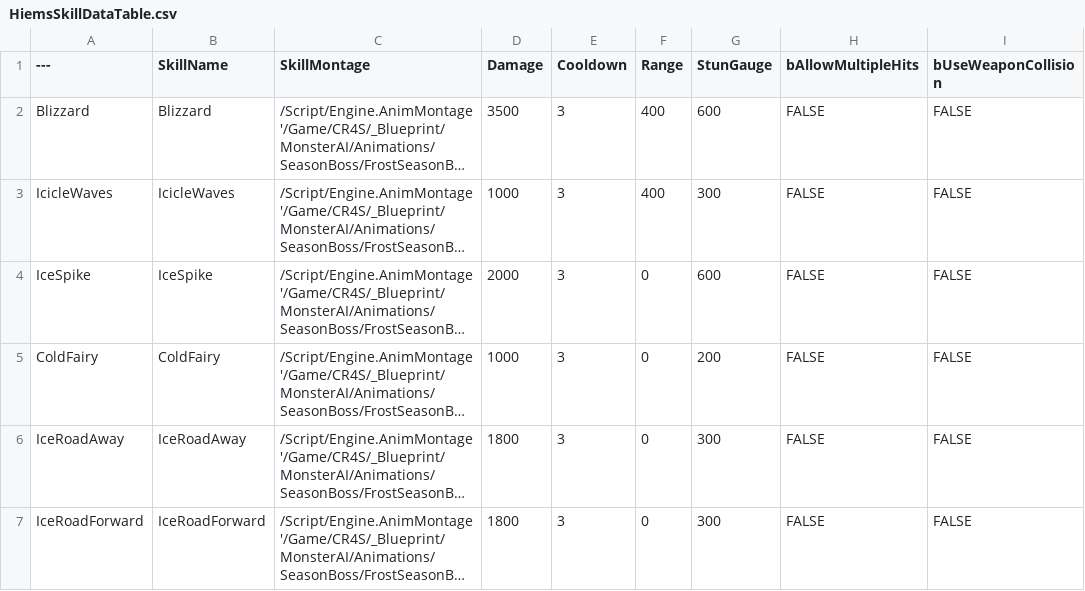
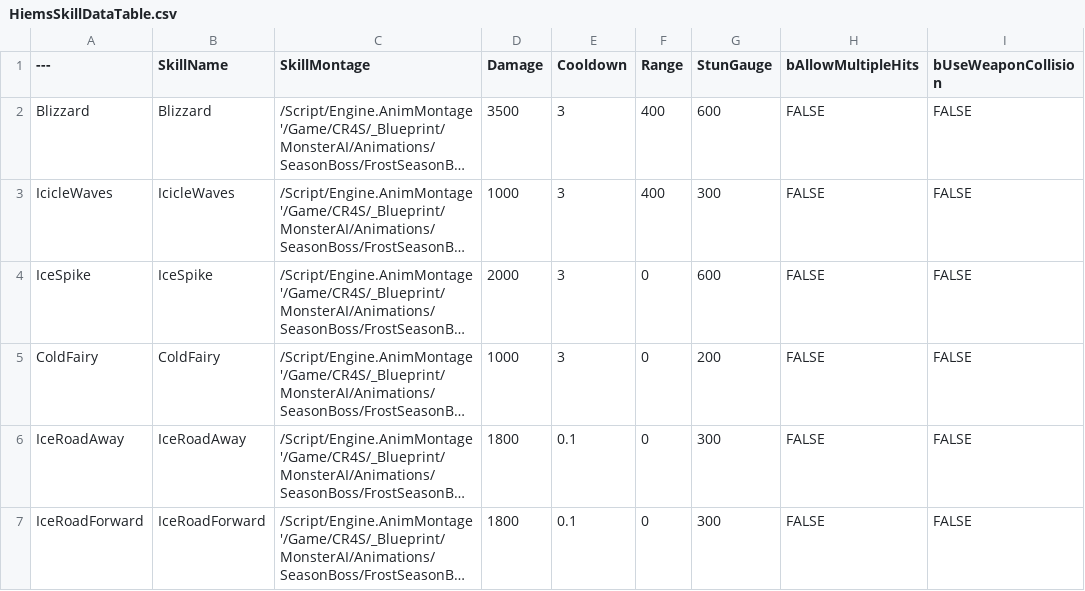
Before and after one commit to choidahey/UE5_CoreReboot, a CSV file: Content/CR4S/_Data/Monster/HiemsSkillDataTable.csv, drawn as a sheet; only a part is shown; long unchanged cells end in …; the diff names each change by its address in the sheet, - before the commit and + after, or states it on an @@ line.

```diff
--- a/Content/CR4S/_Data/Monster/HiemsSkillDataTable.csv
+++ b/Content/CR4S/_Data/Monster/HiemsSkillDataTable.csv
-E6:E7 (Cooldown): 3
+E6:E7 (Cooldown): 0.1
```
Also changed, not shown: Content/CR4S/_Data/Monster/MonsterAttributeDataTable.csv, 5 other files.
